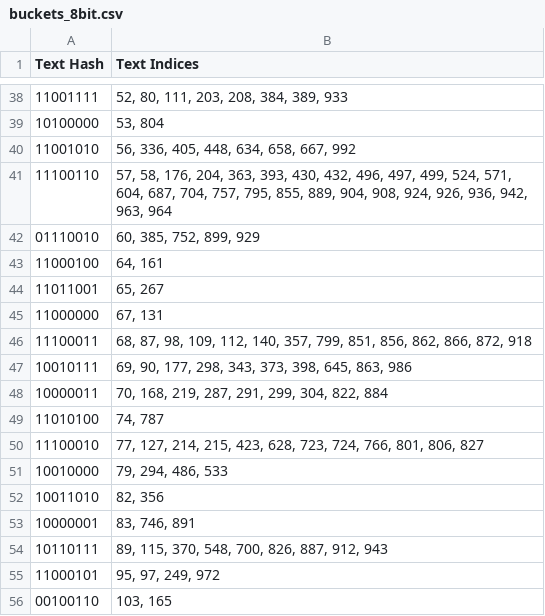
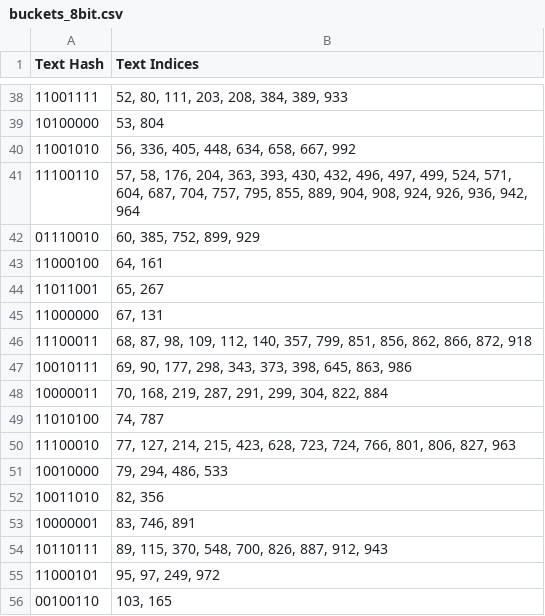
Before and after one commit to abhi3700/semantic-hashing-demo, a CSV file: output/buckets_8bit.csv, drawn as a sheet; only a part is shown, gaps mark what is left out.

```diff
--- a/output/buckets_8bit.csv
+++ b/output/buckets_8bit.csv
@@ -40,3 +40,3 @@ Text Hash,Text Indices
 11001010,"56, 336, 405, 448, 634, 658, 667, 992"
-11100110,"57, 58, 176, 204, 363, 393, 430, 432, 496, 497, 499, 524, 571, 604, 687, 704, 757, 795, 855, 889, 904, 908, 924, 926, 936, 942, 963, 964"
+11100110,"57, 58, 176, 204, 363, 393, 430, 432, 496, 497, 499, 524, 571, 604, 687, 704, 757, 795, 855, 889, 904, 908, 924, 926, 936, 942, 964"
 01110010,"60, 385, 752, 899, 929"
@@ -49,3 +49,3 @@ Text Hash,Text Indices
 11010100,"74, 787"
-11100010,"77, 127, 214, 215, 423, 628, 723, 724, 766, 801, 806, 827"
+11100010,"77, 127, 214, 215, 423, 628, 723, 724, 766, 801, 806, 827, 963"
 10010000,"79, 294, 486, 533"
```
Also changed, not shown: output/buckets_128bit.csv, output/buckets_16bit.csv, 2 other files.
